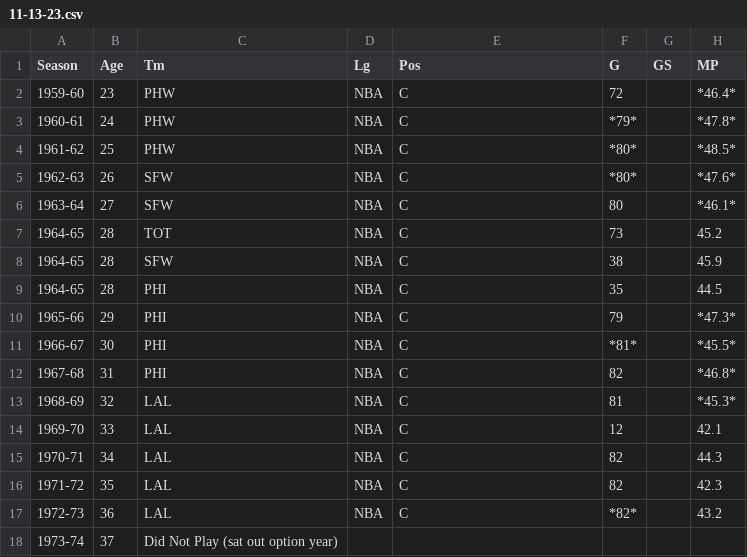
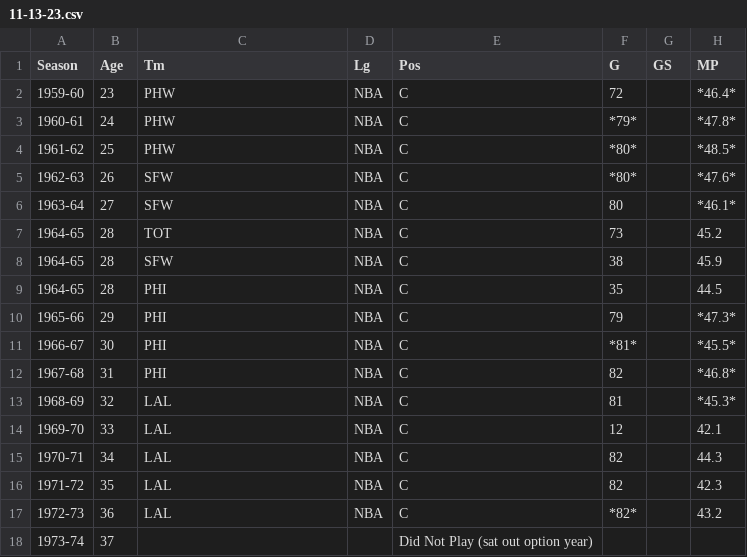
Before and after one commit to eastsidelakerfan/eastsidelakerfan.github.io, a CSV file: games/ntp/assets/stats/11-13-23.csv, drawn as a sheet; only a part is shown; the diff names each change by its address in the sheet, - before the commit and + after, or states it on an @@ line.

Commit message:
Update 11-13-23.csv

```diff
--- a/games/ntp/assets/stats/11-13-23.csv
+++ b/games/ntp/assets/stats/11-13-23.csv
-C18 (Tm): Did Not Play (sat out option year)
+C18 (Tm): (empty)
-E18 (Pos): (empty)
+E18 (Pos): Did Not Play (sat out option year)
```
